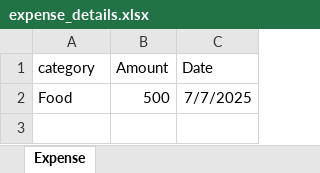
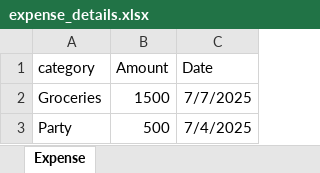
Before and after one commit to 2024Arpita/Expense-Tracker, an Excel workbook: backend/expense_details.xlsx, sheet Expense, drawn as a sheet; values as stored, in another font and other column widths than the file's, no borders; addresses are those after the commit; the diff names each change by its address in the sheet, - before the commit and + after, or states it on an @@ line.

```diff
--- a/backend/expense_details.xlsx (sheet Expense)
+++ b/backend/expense_details.xlsx (sheet Expense)
+row 2: Groceries | 1500 | 7/7/2025
-A3 (category): Food
+A3 (category): Party
-C3 (Date): 7/7/2025
+C3 (Date): 7/4/2025
```
Also changed, not shown: 7 other files.
